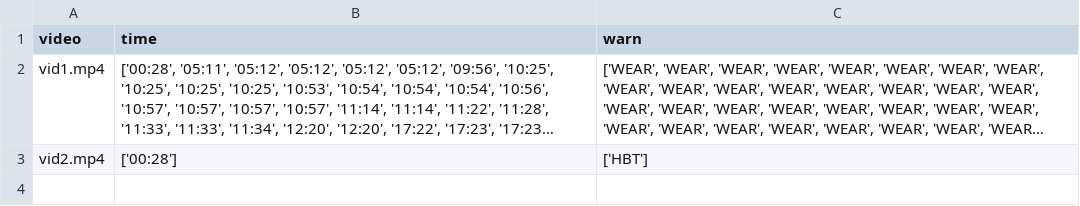
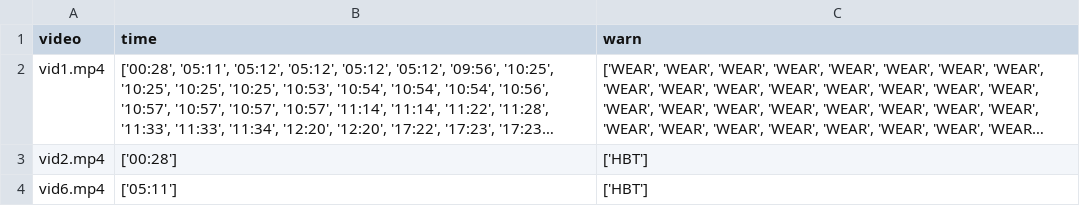
Before and after one commit to Listochek/SIZ_detection, a CSV file: warns/summary.csv, drawn as a sheet; long unchanged cells end in …; the diff names each change by its address in the sheet, - before the commit and + after, or states it on an @@ line.

```diff
--- a/warns/summary.csv
+++ b/warns/summary.csv
+row 4: vid6.mp4 | ['05:11'] | ['HBT']
```
Also changed, not shown: 3 other files.
